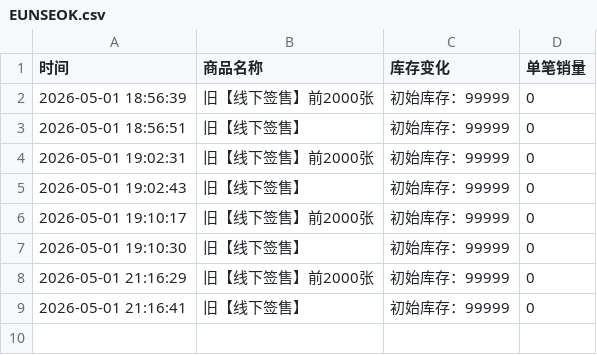
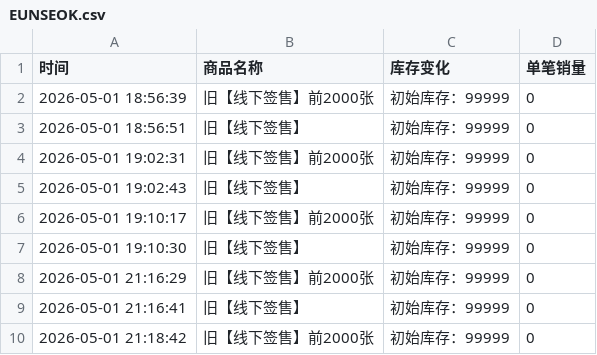
Before and after one commit to Juineii/riize_kms0505, a CSV file: EUNSEOK.csv, drawn as a sheet; the diff names each change by its address in the sheet, - before the commit and + after, or states it on an @@ line.

Commit message:
自动更新数据 2026-05-01 21:18:45

```diff
--- a/EUNSEOK.csv
+++ b/EUNSEOK.csv
+row 10: 2026-05-01 21:18:42 | 旧【线下签售】前2000张 | 初始库存：99999 | 0
```
